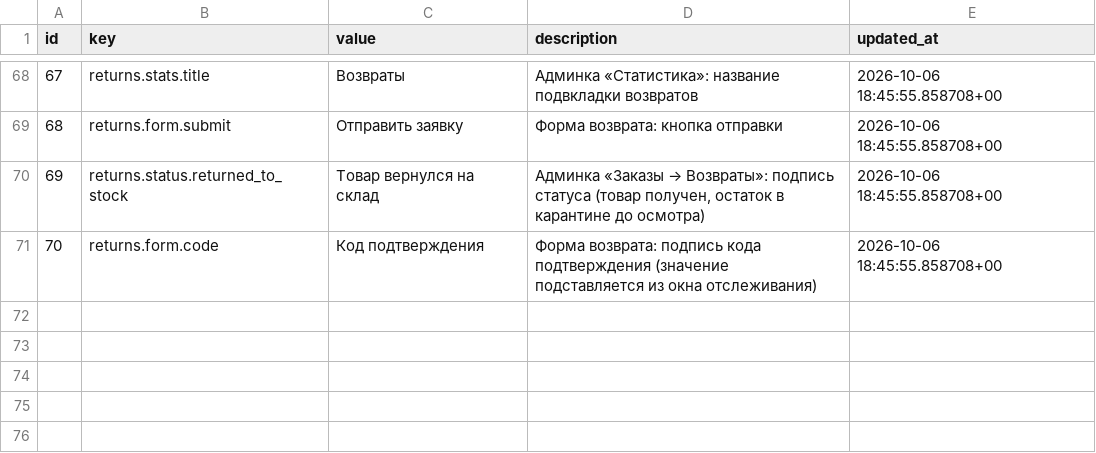
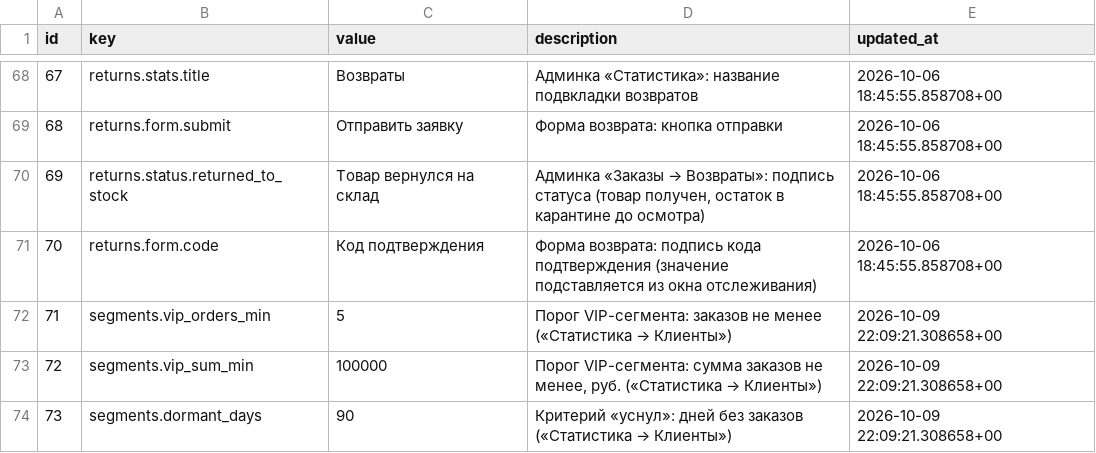
Before and after one commit to paprekolyx/Sisku, a CSV file: data/site_content_rows.csv, drawn as a sheet; only a part is shown, gaps mark what is left out.

Commit message:
0.19.0-draft

```diff
--- a/data/site_content_rows.csv
+++ b/data/site_content_rows.csv
@@ -71 +71,4 @@ id,key,value,description,updated_at
 70,returns.form.code,Код подтверждения,Форма возврата: подпись кода подтверждения (значение подставляется из окна отслеживания),2026-10-06 18:45:55.858708+00
+71,segments.vip_orders_min,5,Порог VIP-сегмента: заказов не менее («Статистика → Клиенты»),2026-10-09 22:09:21.308658+00
+72,segments.vip_sum_min,100000,"Порог VIP-сегмента: сумма заказов не менее, руб. («Статистика → Клиенты»)",2026-10-09 22:09:21.308658+00
+73,segments.dormant_days,90,Критерий «уснул»: дней без заказов («Статистика → Клиенты»),2026-10-09 22:09:21.308658+00
```
